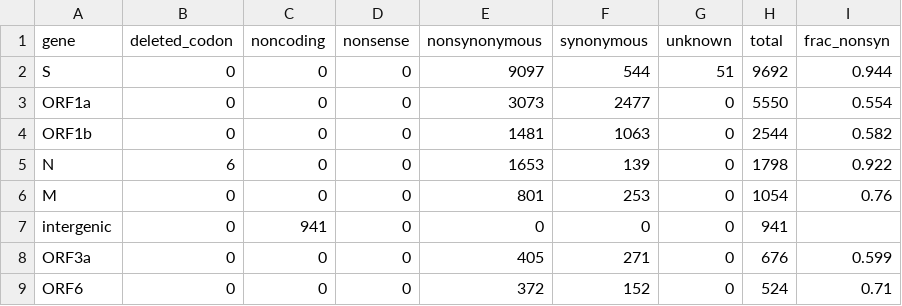
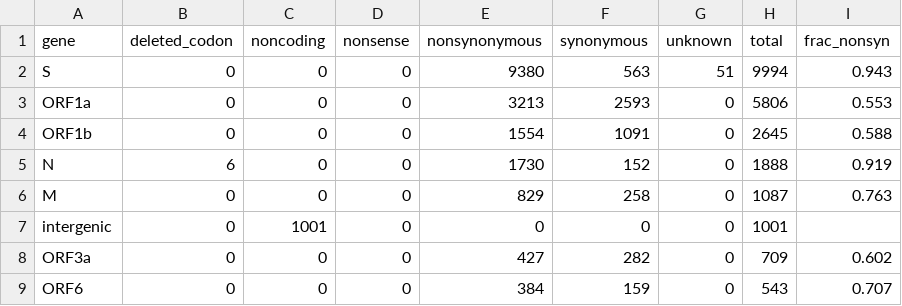
Before and after one commit to Mario-Samano/analisis_var_gene, a TSV file: data/processed/nuevo_resumen_por_gen.tsv, drawn as a sheet; only a part is shown; the diff covers the shown part only.

```diff
--- a/data/processed/nuevo_resumen_por_gen.tsv
+++ b/data/processed/nuevo_resumen_por_gen.tsv
@@ -1,9 +1,9 @@
 gene	deleted_codon	noncoding	nonsense	nonsynonymous	synonymous	unknown	total	frac_nonsyn
-S	0	0	0	9097	544	51	9692	0.944
-ORF1a	0	0	0	3073	2477	0	5550	0.554
-ORF1b	0	0	0	1481	1063	0	2544	0.582
-N	6	0	0	1653	139	0	1798	0.922
-M	0	0	0	801	253	0	1054	0.76
-intergenic	0	941	0	0	0	0	941	
-ORF3a	0	0	0	405	271	0	676	0.599
-ORF6	0	0	0	372	152	0	524	0.71
+S	0	0	0	9380	563	51	9994	0.943
+ORF1a	0	0	0	3213	2593	0	5806	0.553
+ORF1b	0	0	0	1554	1091	0	2645	0.588
+N	6	0	0	1730	152	0	1888	0.919
+M	0	0	0	829	258	0	1087	0.763
+intergenic	0	1001	0	0	0	0	1001	
+ORF3a	0	0	0	427	282	0	709	0.602
+ORF6	0	0	0	384	159	0	543	0.707
```
Also changed, not shown: 18 edited cells elsewhere in this file, data/processed/nueva_densidad_por_gen.tsv, data/processed/nuevas_frecuencias_aa_por_anio.tsv, 8 other files.
